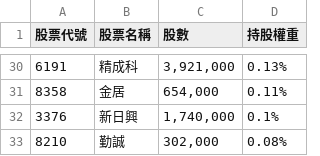
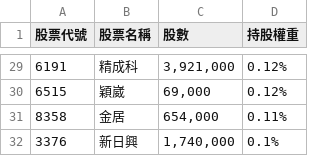
Before and after one commit to s61313/A18900_FTE, a CSV file: data/49YTW_portfolio_latest.csv, drawn as a sheet; only a part is shown, gaps mark what is left out; the shorter side is filled out with more unchanged rows; the diff covers the shown part only.

```diff
--- a/data/49YTW_portfolio_latest.csv
+++ b/data/49YTW_portfolio_latest.csv
@@ -30,2 +29,3 @@
-6191,精成科,"3,921,000",0.13%
+6191,精成科,"3,921,000",0.12%
+6515,穎崴,"69,000",0.12%
 8358,金居,"654,000",0.11%
```
Also changed, not shown: 3 added rows, 4 removed rows and 22 edited cells elsewhere in this file, 7 other files.
